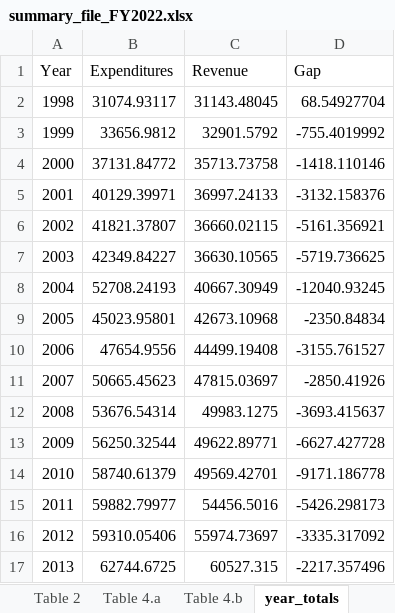
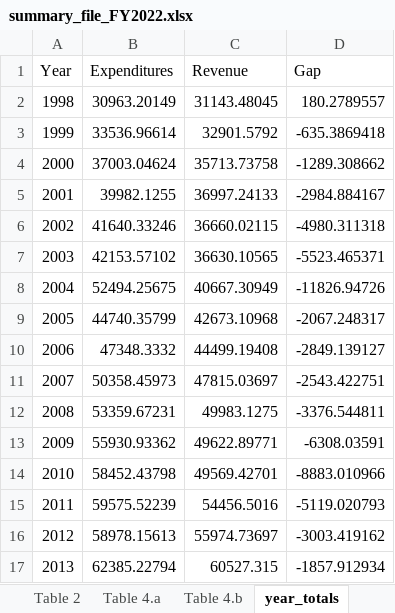
Before and after one commit to AleaWM/Fiscal-Futures-Project, an Excel workbook: summary_file_FY2022.xlsx, sheet year_totals, drawn as a sheet; only a part is shown; values as stored, in another font and other column widths than the file's, no borders; the diff covers the shown part only; the diff names each change by its address in the sheet, - before the commit and + after, or states it on an @@ line.

```diff
--- a/summary_file_FY2022.xlsx (sheet year_totals)
+++ b/summary_file_FY2022.xlsx (sheet year_totals)
-B2 (Expenditures): 31074.93117
+B2 (Expenditures): 30963.20149
-D2 (Gap): 68.54927704
+D2 (Gap): 180.2789557
-B3 (Expenditures): 33656.9812
+B3 (Expenditures): 33536.96614
-D3 (Gap): -755.4019992
+D3 (Gap): -635.3869418
-B4 (Expenditures): 37131.84772
+B4 (Expenditures): 37003.04624
-D4 (Gap): -1418.110146
+D4 (Gap): -1289.308662
-B5 (Expenditures): 40129.39971
+B5 (Expenditures): 39982.1255
-D5 (Gap): -3132.158376
+D5 (Gap): -2984.884167
-B6 (Expenditures): 41821.37807
+B6 (Expenditures): 41640.33246
-D6 (Gap): -5161.356921
+D6 (Gap): -4980.311318
-B7 (Expenditures): 42349.84227
+B7 (Expenditures): 42153.57102
-D7 (Gap): -5719.736625
+D7 (Gap): -5523.465371
-B8 (Expenditures): 52708.24193
+B8 (Expenditures): 52494.25675
-D8 (Gap): -12040.93245
+D8 (Gap): -11826.94726
-B9 (Expenditures): 45023.95801
+B9 (Expenditures): 44740.35799
-D9 (Gap): -2350.84834
+D9 (Gap): -2067.248317
-B10 (Expenditures): 47654.9556
+B10 (Expenditures): 47348.3332
-D10 (Gap): -3155.761527
+D10 (Gap): -2849.139127
-B11 (Expenditures): 50665.45623
+B11 (Expenditures): 50358.45973
-D11 (Gap): -2850.41926
+D11 (Gap): -2543.422751
-B12 (Expenditures): 53676.54314
+B12 (Expenditures): 53359.67231
-D12 (Gap): -3693.415637
+D12 (Gap): -3376.544811
-B13 (Expenditures): 56250.32544
+B13 (Expenditures): 55930.93362
-D13 (Gap): -6627.427728
+D13 (Gap): -6308.03591
-B14 (Expenditures): 58740.61379
+B14 (Expenditures): 58452.43798
-D14 (Gap): -9171.186778
+D14 (Gap): -8883.010966
-B15 (Expenditures): 59882.79977
+B15 (Expenditures): 59575.52239
-D15 (Gap): -5426.298173
+D15 (Gap): -5119.020793
-B16 (Expenditures): 59310.05406
+B16 (Expenditures): 58978.15613
-D16 (Gap): -3335.317092
+D16 (Gap): -3003.419162
-B17 (Expenditures): 62744.6725
+B17 (Expenditures): 62385.22794
-D17 (Gap): -2217.357496
+D17 (Gap): -1857.912934
```
Also changed, not shown: 18 edited cells elsewhere in this sheet, sheet exp_long, sheet Table 4.b, sheet Table 1, 3 other files.
